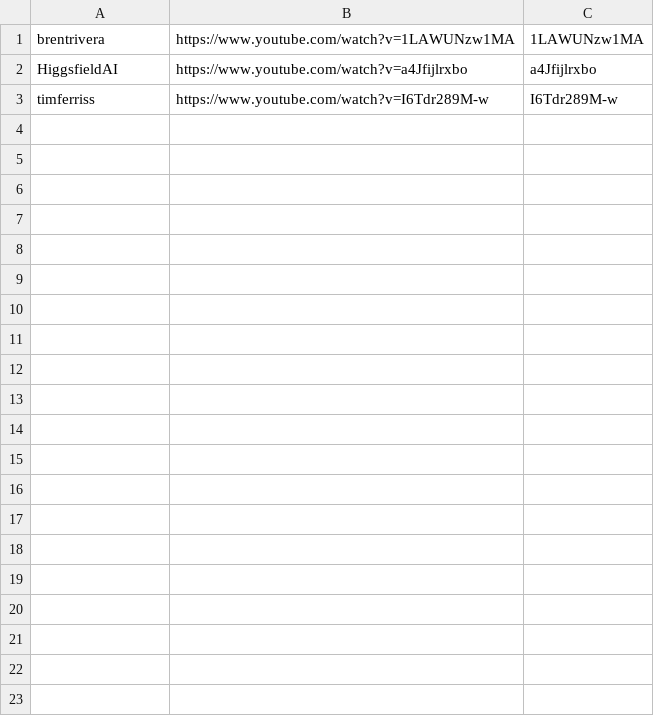
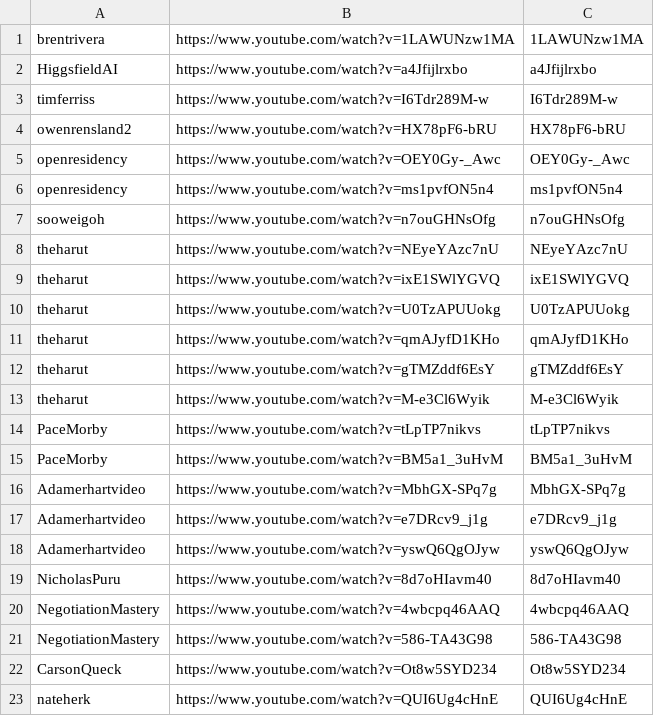
Before and after one commit to technirmata/yt-deep-knowledge-distributed, a TSV file: queue/phase4-remaining.tsv, drawn as a sheet; only a part is shown; the diff covers the shown part only; the diff names each change by its address in the sheet, - before the commit and + after, or states it on an @@ line.

Commit message:
watch+learn: queue new uploads 2026-08-23T22:52Z

```diff
--- a/queue/phase4-remaining.tsv
+++ b/queue/phase4-remaining.tsv
+row 4: owenrensland2 | https://www.youtube.com/watch?v=HX78pF6-bRU | HX78pF6-bRU
+row 5: openresidency | https://www.youtube.com/watch?v=OEY0Gy-_Awc | OEY0Gy-_Awc
+row 6: openresidency | https://www.youtube.com/watch?v=ms1pvfON5n4 | ms1pvfON5n4
+row 7: sooweigoh | https://www.youtube.com/watch?v=n7ouGHNsOfg | n7ouGHNsOfg
+row 8: theharut | https://www.youtube.com/watch?v=NEyeYAzc7nU | NEyeYAzc7nU
+row 9: theharut | https://www.youtube.com/watch?v=ixE1SWlYGVQ | ixE1SWlYGVQ
+row 10: theharut | https://www.youtube.com/watch?v=U0TzAPUUokg | U0TzAPUUokg
+row 11: theharut | https://www.youtube.com/watch?v=qmAJyfD1KHo | qmAJyfD1KHo
+row 12: theharut | https://www.youtube.com/watch?v=gTMZddf6EsY | gTMZddf6EsY
+row 13: theharut | https://www.youtube.com/watch?v=M-e3Cl6Wyik | M-e3Cl6Wyik
+row 14: PaceMorby | https://www.youtube.com/watch?v=tLpTP7nikvs | tLpTP7nikvs
+row 15: PaceMorby | https://www.youtube.com/watch?v=BM5a1_3uHvM | BM5a1_3uHvM
+row 16: Adamerhartvideo | https://www.youtube.com/watch?v=MbhGX-SPq7g | MbhGX-SPq7g
+row 17: Adamerhartvideo | https://www.youtube.com/watch?v=e7DRcv9_j1g | e7DRcv9_j1g
+row 18: Adamerhartvideo | https://www.youtube.com/watch?v=yswQ6QgOJyw | yswQ6QgOJyw
+row 19: NicholasPuru | https://www.youtube.com/watch?v=8d7oHIavm40 | 8d7oHIavm40
+row 20: NegotiationMastery | https://www.youtube.com/watch?v=4wbcpq46AAQ | 4wbcpq46AAQ
+row 21: NegotiationMastery | https://www.youtube.com/watch?v=586-TA43G98 | 586-TA43G98
+row 22: CarsonQueck | https://www.youtube.com/watch?v=Ot8w5SYD234 | Ot8w5SYD234
+row 23: nateherk | https://www.youtube.com/watch?v=QUI6Ug4cHnE | QUI6Ug4cHnE
```
Also changed, not shown: 20 added rows elsewhere in this file.
